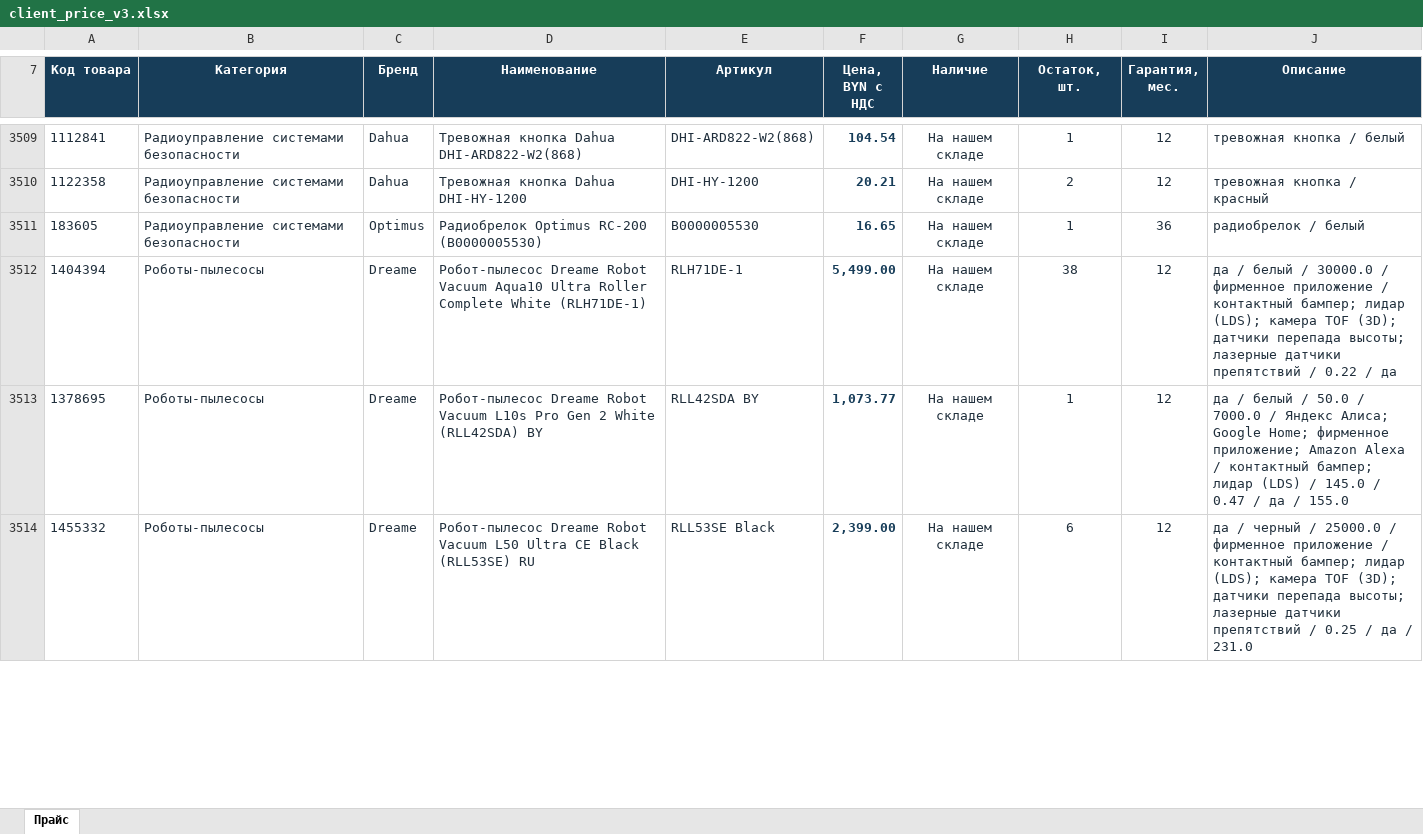
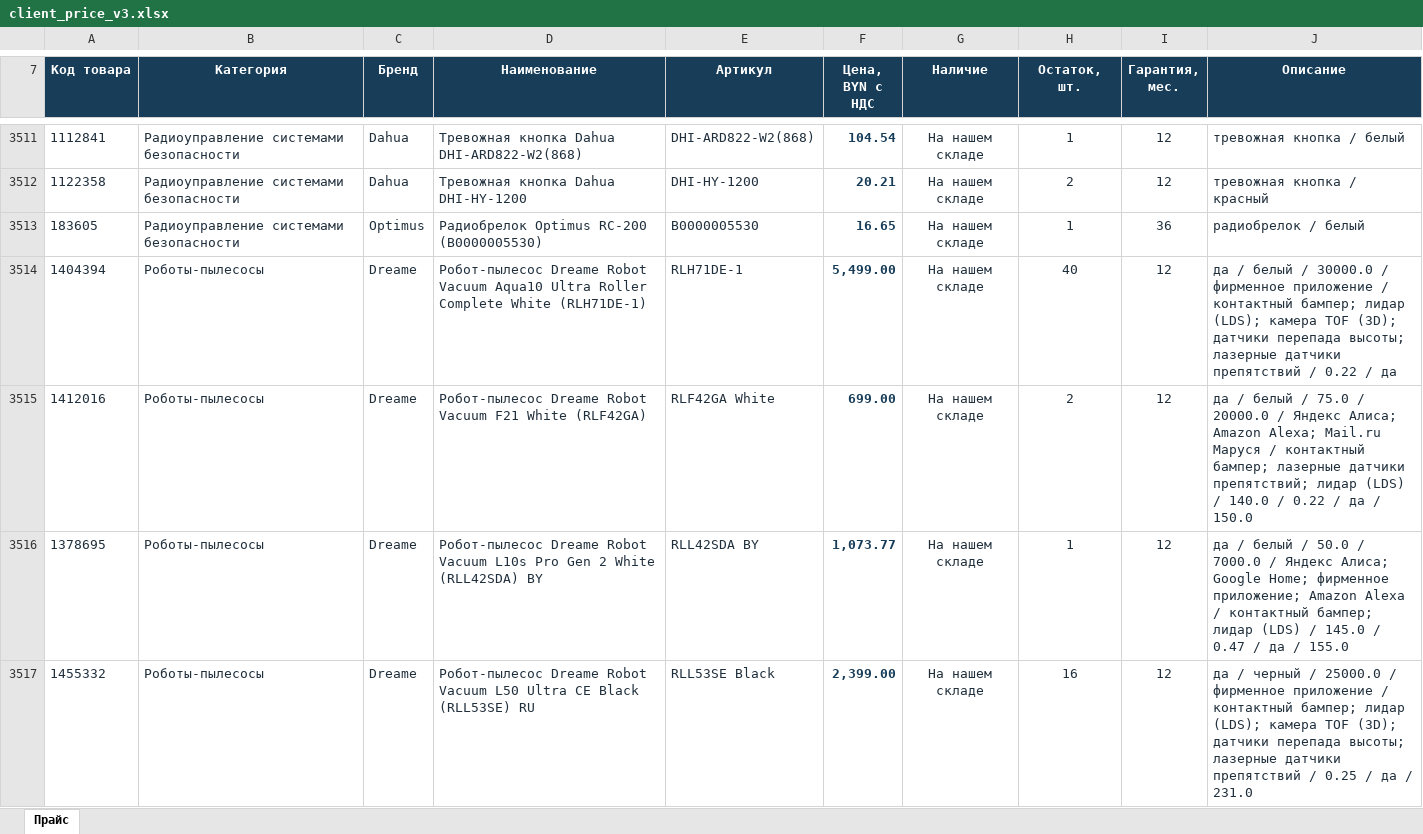
Before and after one commit to melomrock-art/onliner-feed-public, an Excel workbook: client_price_v3.xlsx, sheet Прайс, drawn as a sheet; only a part is shown, gaps mark what is left out; values as stored, in another font and other column widths than the file's, no borders; table styles not drawn; addresses are those after the commit; the diff covers the shown part only; the diff names each change by its address in the sheet, - before the commit and + after, or states it on an @@ line.

Commit message:
Update ITTT v3 price and catalog 2026-11-13T10:55:39+00:00

```diff
--- a/client_price_v3.xlsx (sheet Прайс)
+++ b/client_price_v3.xlsx (sheet Прайс)
-H3514 (Остаток, шт.): 38
+H3514 (Остаток, шт.): 40
+row 3515: 1412016 | Роботы-пылесосы | Dreame | Робот-пылесос Dreame Robot Vacuum F21 White (RLF42GA) | RLF42GA White | 699.00 | На нашем складе | 2 | 12 | да / белый / 75.0 / 20000.0 / Яндекс Алиса; Amazon Alexa; Mail.ru Маруся / контактный бампер; лазерные датчики препятствий; лидар (LDS) / 140.0 / 0.22 / да / 150.0
-H3517 (Остаток, шт.): 6
+H3517 (Остаток, шт.): 16
```
Also changed, not shown: 17 added rows, 12 removed rows and 111 edited cells elsewhere in this sheet, 2 other files.
